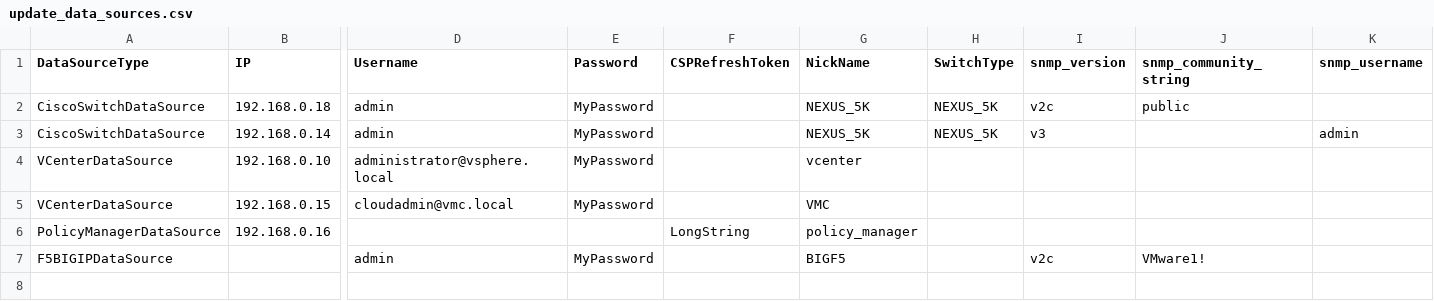
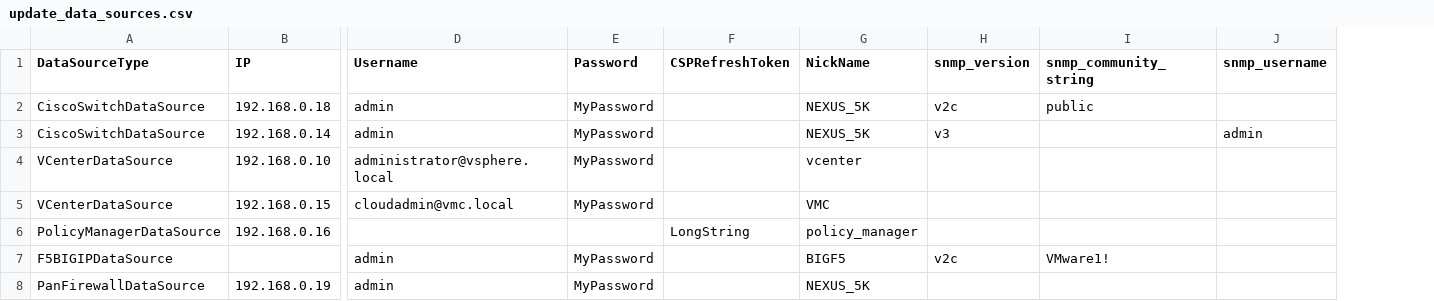
Before and after one commit to vmware/network-insight-sdk-python, a CSV file: examples/update_data_sources.csv, drawn as a sheet; only a part is shown, gaps mark what is left out; removed rows and columns are numbered as before the commit, all else as after; rows hold the shown columns only; the diff names each change by its address in the sheet, - before the commit and + after, or states it on an @@ line.

```diff
--- a/examples/update_data_sources.csv
+++ b/examples/update_data_sources.csv
-column H (SwitchType), rows 2-3: NEXUS_5K | NEXUS_5K
+row 8: PanFirewallDataSource | 192.168.0.19 | admin | MyPassword |  | NEXUS_5K
```
Also changed, not shown: 1 other file.
